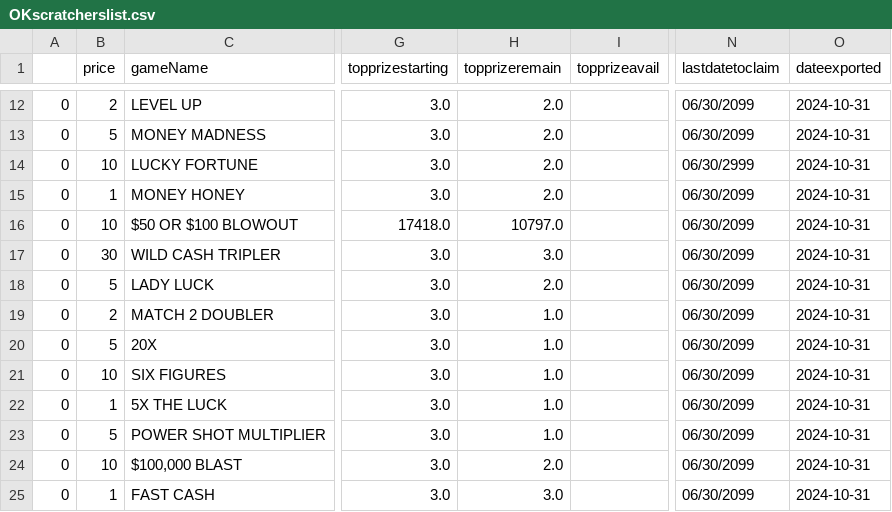
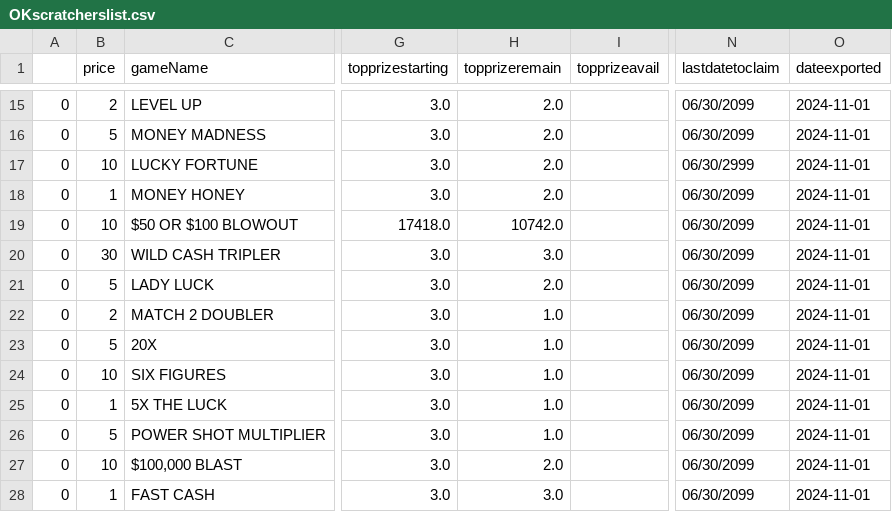
Before and after one commit to DarrenZastruga/scratchersdatapull, a CSV file: OKscratcherslist.csv, drawn as a sheet; only a part is shown, gaps mark what is left out; addresses are those after the commit; the diff covers the shown part only; the diff names each change by its address in the sheet, - before the commit and + after, or states it on an @@ line.

```diff
--- a/OKscratcherslist.csv
+++ b/OKscratcherslist.csv
-O15:O28 (dateexported): 2024-10-31
+O15:O28 (dateexported): 2024-11-01
-H19 (topprizeremain): 10797.0
+H19 (topprizeremain): 10742.0
```
Also changed, not shown: 3 added rows and 34 edited cells elsewhere in this file, MSratingstable.csv, MSscratchertables.csv, 47 other files.
